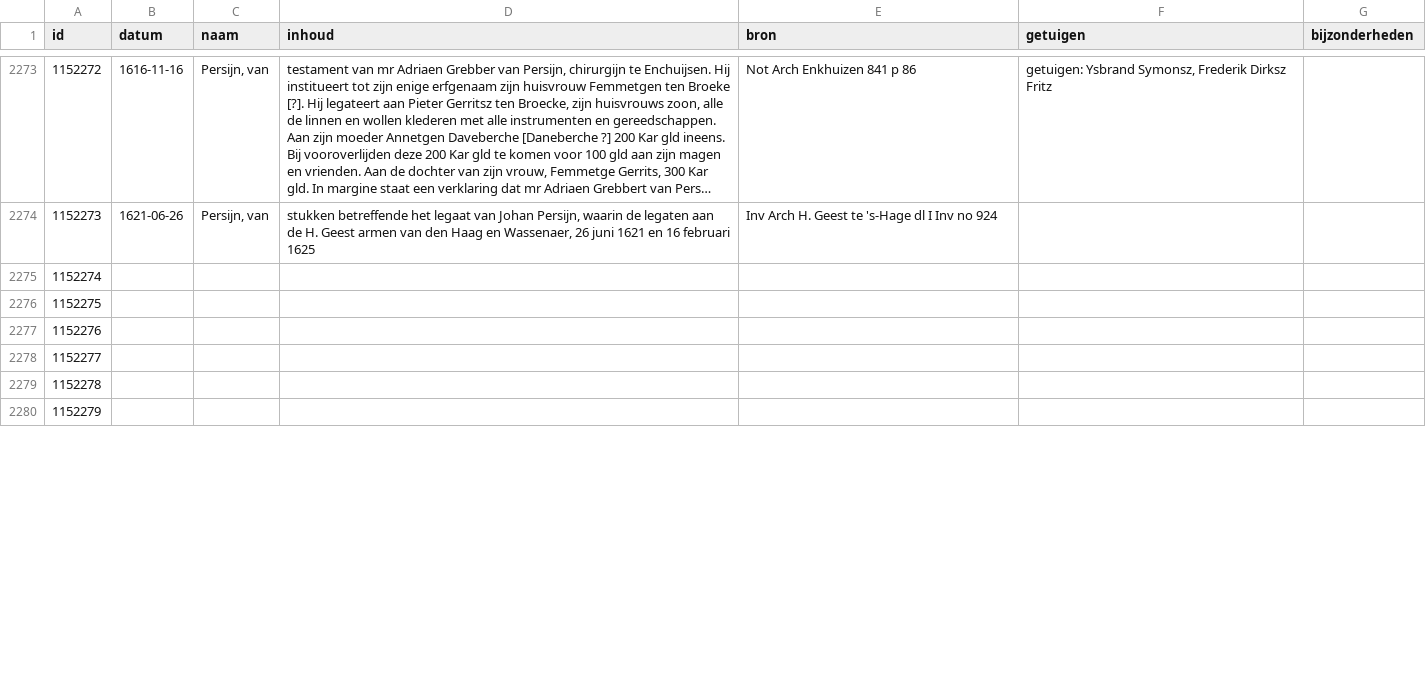
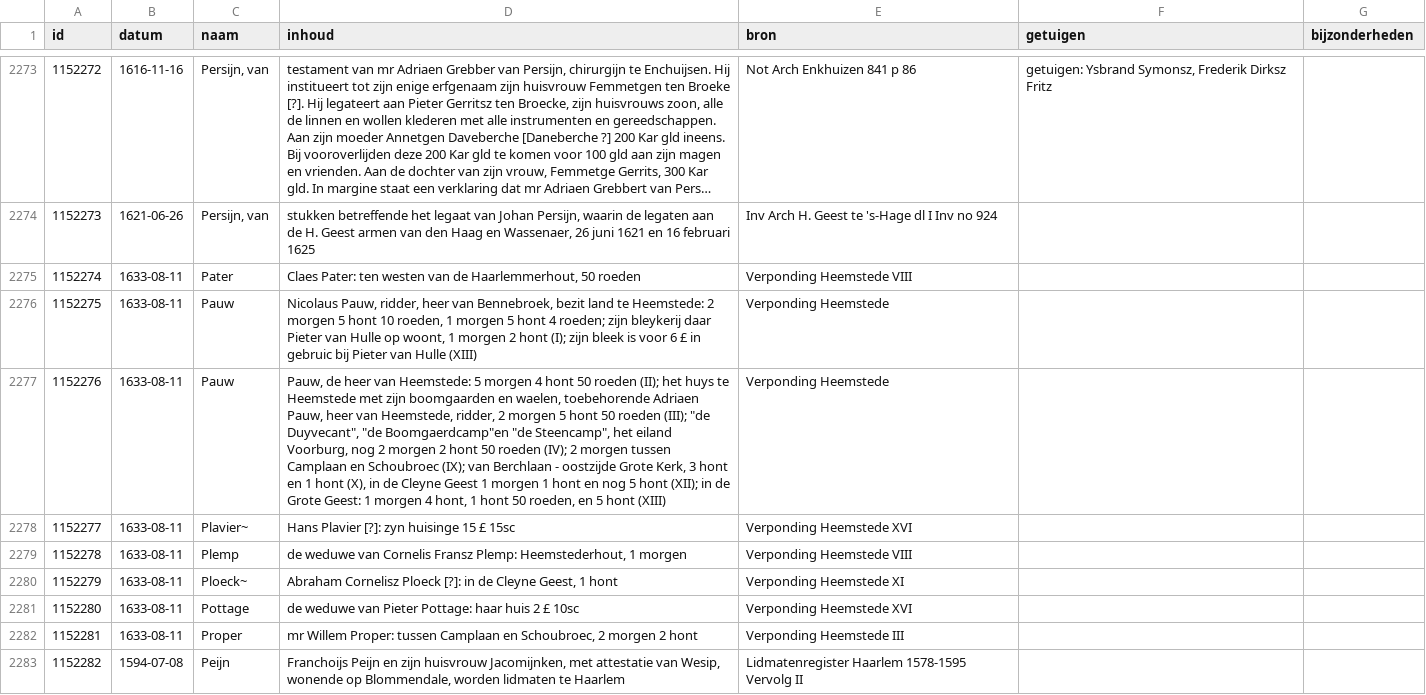
Before and after one commit to collectiegroesbeek/collectiegroesbeek-data, a CSV file: Coll Gr P Q.csv, drawn as a sheet; only a part is shown, gaps mark what is left out; long unchanged cells end in …; the diff covers the shown part only; the diff names each change by its address in the sheet, - before the commit and + after, or states it on an @@ line.

```diff
--- a/Coll Gr P Q.csv
+++ b/Coll Gr P Q.csv
-B2275:B2280 (datum): (empty)
+B2275:B2280 (datum): 1633-08-11
-C2275 (naam): (empty)
+C2275 (naam): Pater
-D2275 (inhoud): (empty)
+D2275 (inhoud): Claes Pater: ten westen van de Haarlemmerhout, 50 roeden
-E2275 (bron): (empty)
+E2275 (bron): Verponding Heemstede VIII
-C2276:C2277 (naam): (empty)
+C2276:C2277 (naam): Pauw
-D2276 (inhoud): (empty)
+D2276 (inhoud): Nicolaus Pauw, ridder, heer van Bennebroek, bezit land te Heemstede: 2 morgen 5 hont 10 roeden, 1 morgen 5 hont 4 roeden; zijn bleykerij daar Pieter van Hulle op woont, 1 morgen 2 hont (I); zijn bleek is voor 6 £ in gebruic bij Pieter van Hulle (XIII)
-E2276:E2277 (bron): (empty)
+E2276:E2277 (bron): Verponding Heemstede
-D2277 (inhoud): (empty)
+D2277 (inhoud): Pauw, de heer van Heemstede: 5 morgen 4 hont 50 roeden (II); het huys te Heemstede met zijn boomgaarden en waelen, toebehorende Adriaen Pauw, heer van Heemstede, ridder, 2 morgen 5 hont 50 roeden (III); "de Duyvecant", "de Boomgaerdcamp"en "de Steencamp", het eiland Voorburg, nog 2 morgen 2 hont 50 roeden (IV); 2 morgen tussen Camplaan en Schoubroec (IX); van Berchlaan - oostzijde Grote Kerk, 3 hont en 1 hont (X), in de Cleyne Geest 1 morgen 1 hont en nog 5 hont (XII); in de Grote Geest: 1 morgen 4 hont, 1 hont 50 roeden, en 5 hont (XIII)
-C2278 (naam): (empty)
+C2278 (naam): Plavier~
-D2278 (inhoud): (empty)
+D2278 (inhoud): Hans Plavier [?]: zyn huisinge 15 £ 15sc
-E2278 (bron): (empty)
+E2278 (bron): Verponding Heemstede XVI
-C2279 (naam): (empty)
+C2279 (naam): Plemp
-D2279 (inhoud): (empty)
+D2279 (inhoud): de weduwe van Cornelis Fransz Plemp: Heemstederhout, 1 morgen
-E2279 (bron): (empty)
+E2279 (bron): Verponding Heemstede VIII
-C2280 (naam): (empty)
+C2280 (naam): Ploeck~
-D2280 (inhoud): (empty)
+D2280 (inhoud): Abraham Cornelisz Ploeck [?]: in de Cleyne Geest, 1 hont
-E2280 (bron): (empty)
+E2280 (bron): Verponding Heemstede XI
+row 2281: 1152280 | 1633-08-11 | Pottage | de weduwe van Pieter Pottage: haar huis 2 £ 10sc | Verponding Heemstede XVI
+row 2282: 1152281 | 1633-08-11 | Proper | mr Willem Proper: tussen Camplaan en Schoubroec, 2 morgen 2 hont | Verponding Heemstede III
+row 2283: 1152282 | 1594-07-08 | Peijn | Franchoijs Peijn en zijn huisvrouw Jacomijnken, met attestatie van Wesip, wonende op Blommendale, worden lidmaten te Haarlem | Lidmatenregister Haarlem 1578-1595 Vervolg II
```
Also changed, not shown: 7 added rows, 6 edited cells and row numbers in column A elsewhere in this file, Coll Gr M.csv, Coll Gr N O.csv, 17 other files.
